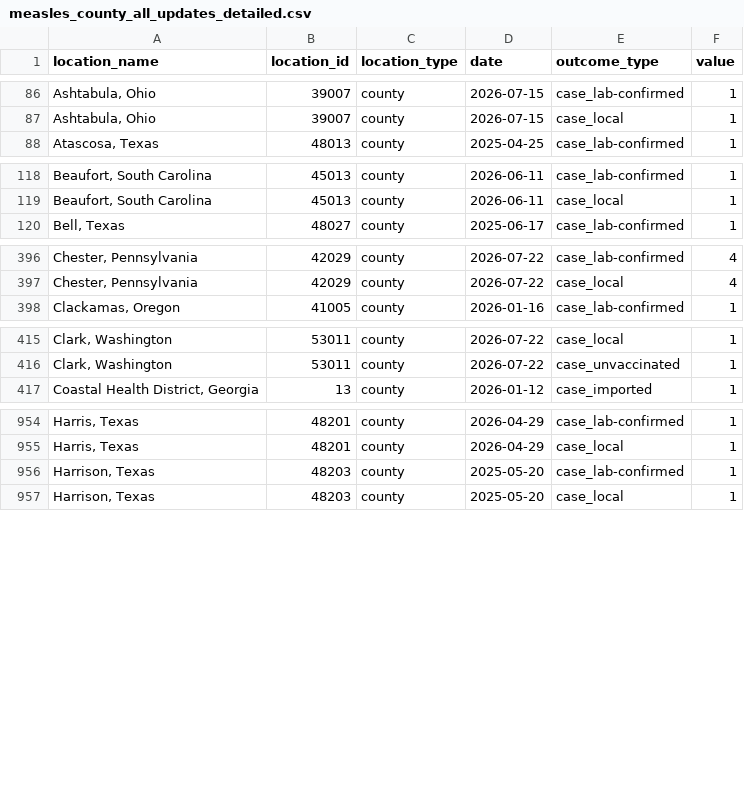
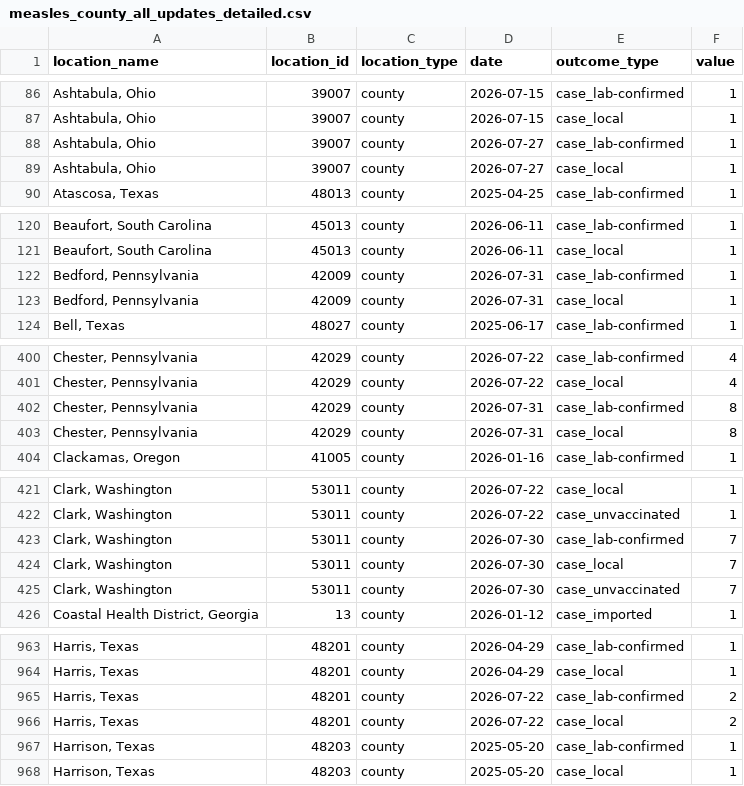
Before and after one commit to CSSEGISandData/measles_data, a CSV file: measles_county_all_updates_detailed.csv, drawn as a sheet; only a part is shown, gaps mark what is left out; the diff covers the shown part only.

```diff
--- a/measles_county_all_updates_detailed.csv
+++ b/measles_county_all_updates_detailed.csv
@@ -87,2 +87,4 @@ location_name,location_id,location_type,date,outcome_type,value
 "Ashtabula, Ohio",39007,county,2026-07-15,case_local,1
+"Ashtabula, Ohio",39007,county,2026-07-27,case_lab-confirmed,1
+"Ashtabula, Ohio",39007,county,2026-07-27,case_local,1
 "Atascosa, Texas",48013,county,2025-04-25,case_lab-confirmed,1
@@ -119,2 +121,4 @@ location_name,location_id,location_type,date,outcome_type,value
 "Beaufort, South Carolina",45013,county,2026-06-11,case_local,1
+"Bedford, Pennsylvania",42009,county,2026-07-31,case_lab-confirmed,1
+"Bedford, Pennsylvania",42009,county,2026-07-31,case_local,1
 "Bell, Texas",48027,county,2025-06-17,case_lab-confirmed,1
@@ -397,2 +401,4 @@ location_name,location_id,location_type,date,outcome_type,value
 "Chester, Pennsylvania",42029,county,2026-07-22,case_local,4
+"Chester, Pennsylvania",42029,county,2026-07-31,case_lab-confirmed,8
+"Chester, Pennsylvania",42029,county,2026-07-31,case_local,8
 "Clackamas, Oregon",41005,county,2026-01-16,case_lab-confirmed,1
@@ -416,2 +422,5 @@ location_name,location_id,location_type,date,outcome_type,value
 "Clark, Washington",53011,county,2026-07-22,case_unvaccinated,1
+"Clark, Washington",53011,county,2026-07-30,case_lab-confirmed,7
+"Clark, Washington",53011,county,2026-07-30,case_local,7
+"Clark, Washington",53011,county,2026-07-30,case_unvaccinated,7
 "Coastal Health District, Georgia",13,county,2026-01-12,case_imported,1
@@ -955,2 +964,4 @@ location_name,location_id,location_type,date,outcome_type,value
 "Harris, Texas",48201,county,2026-04-29,case_local,1
+"Harris, Texas",48201,county,2026-07-22,case_lab-confirmed,2
+"Harris, Texas",48201,county,2026-07-22,case_local,2
 "Harrison, Texas",48203,county,2025-05-20,case_lab-confirmed,1
```
Also changed, not shown: 18 added rows, 2 removed rows and 1 edited cell elsewhere in this file, Top_states_time_series.csv, data_sources_by_state.csv, 1 other file.
